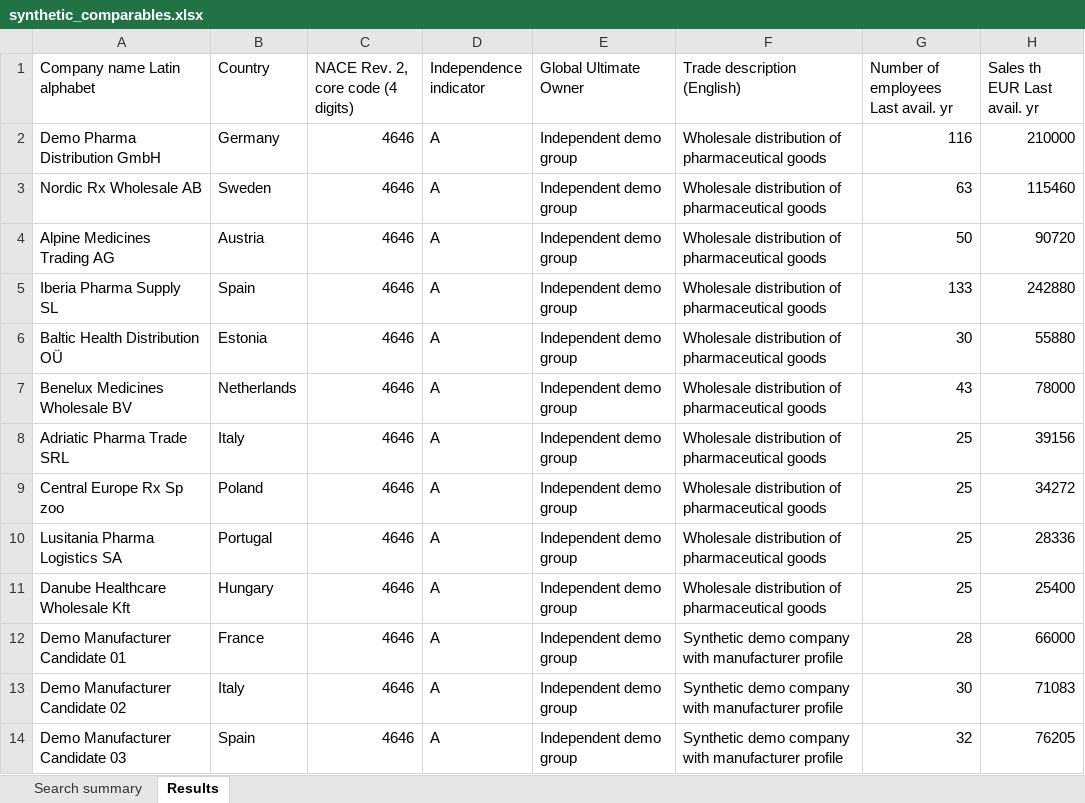
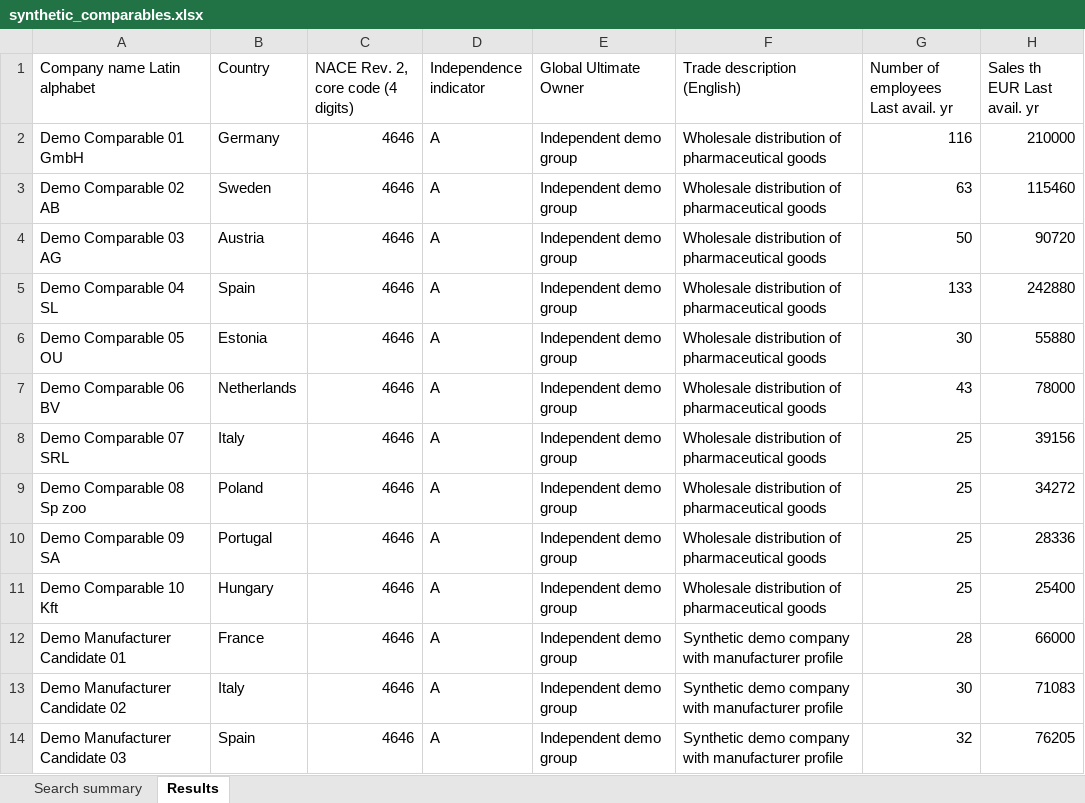
Before and after one commit to Sisukosoo/pfizer-tp-benchmark, an Excel workbook: data/synthetic/synthetic_comparables.xlsx, sheet Results, drawn as a sheet; only a part is shown; values as stored, in another font and other column widths than the file's, no borders; the diff names each change by its address in the sheet, - before the commit and + after, or states it on an @@ line.

Commit message:
Add synthetic public-demo screenshots and capture workflow

```diff
--- a/data/synthetic/synthetic_comparables.xlsx (sheet Results)
+++ b/data/synthetic/synthetic_comparables.xlsx (sheet Results)
-A2 (Company name Latin alphabet): Demo Pharma Distribution GmbH
+A2 (Company name Latin alphabet): Demo Comparable 01 GmbH
-A3 (Company name Latin alphabet): Nordic Rx Wholesale AB
+A3 (Company name Latin alphabet): Demo Comparable 02 AB
-A4 (Company name Latin alphabet): Alpine Medicines Trading AG
+A4 (Company name Latin alphabet): Demo Comparable 03 AG
-A5 (Company name Latin alphabet): Iberia Pharma Supply SL
+A5 (Company name Latin alphabet): Demo Comparable 04 SL
-A6 (Company name Latin alphabet): Baltic Health Distribution OÜ
+A6 (Company name Latin alphabet): Demo Comparable 05 OU
-A7 (Company name Latin alphabet): Benelux Medicines Wholesale BV
+A7 (Company name Latin alphabet): Demo Comparable 06 BV
-A8 (Company name Latin alphabet): Adriatic Pharma Trade SRL
+A8 (Company name Latin alphabet): Demo Comparable 07 SRL
-A9 (Company name Latin alphabet): Central Europe Rx Sp zoo
+A9 (Company name Latin alphabet): Demo Comparable 08 Sp zoo
-A10 (Company name Latin alphabet): Lusitania Pharma Logistics SA
+A10 (Company name Latin alphabet): Demo Comparable 09 SA
-A11 (Company name Latin alphabet): Danube Healthcare Wholesale Kft
+A11 (Company name Latin alphabet): Demo Comparable 10 Kft
```
Also changed, not shown: data/synthetic/synthetic_tested_party.xlsx, 14 other files.
